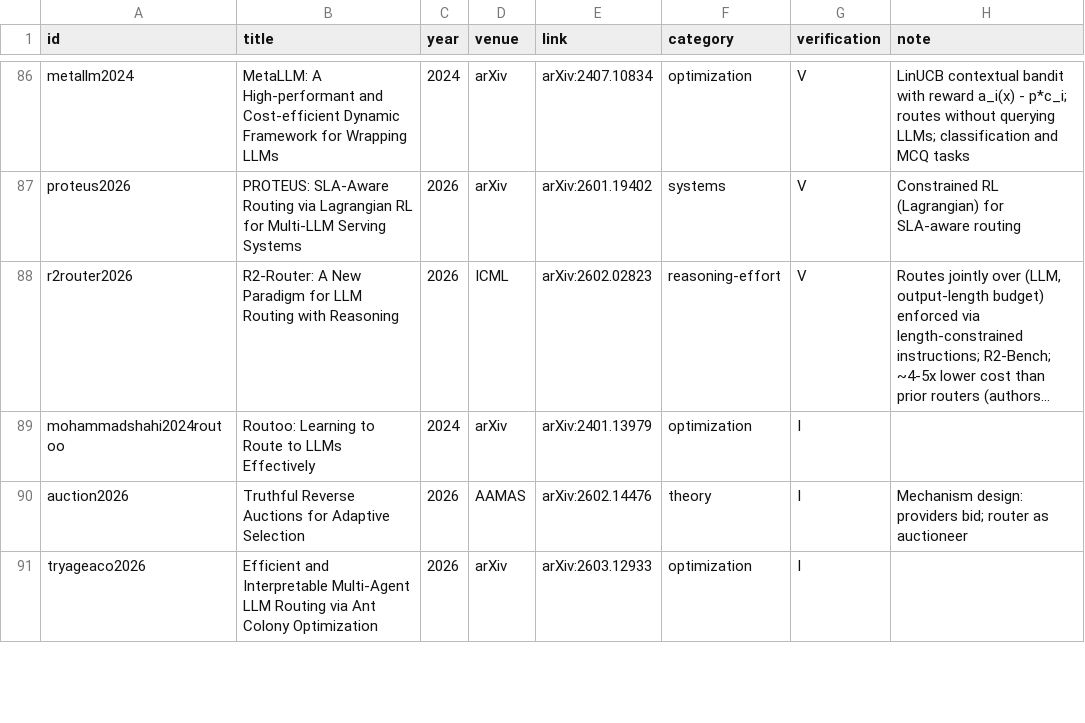
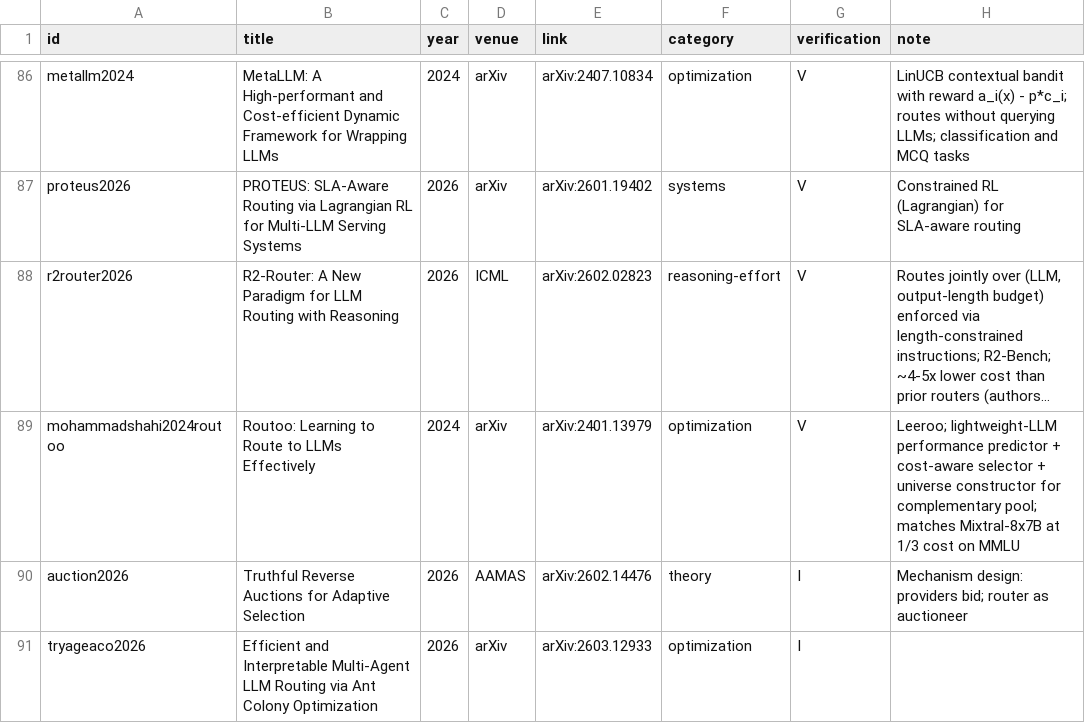
Before and after one commit to itspaspas/router, a CSV file: sources/catalog.csv, drawn as a sheet; only a part is shown, gaps mark what is left out; long unchanged cells end in …; the diff covers the shown part only; the diff names each change by its address in the sheet, - before the commit and + after, or states it on an @@ line.

```diff
--- a/sources/catalog.csv
+++ b/sources/catalog.csv
-G89 (verification): I
+G89 (verification): V
-H89 (note): (empty)
+H89 (note): Leeroo; lightweight-LLM performance predictor + cost-aware selector + universe constructor for complementary pool; matches Mixtral-8x7B at 1/3 cost on MMLU
```
Also changed, not shown: 2 added rows and 24 edited cells elsewhere in this file, 5 other files.
